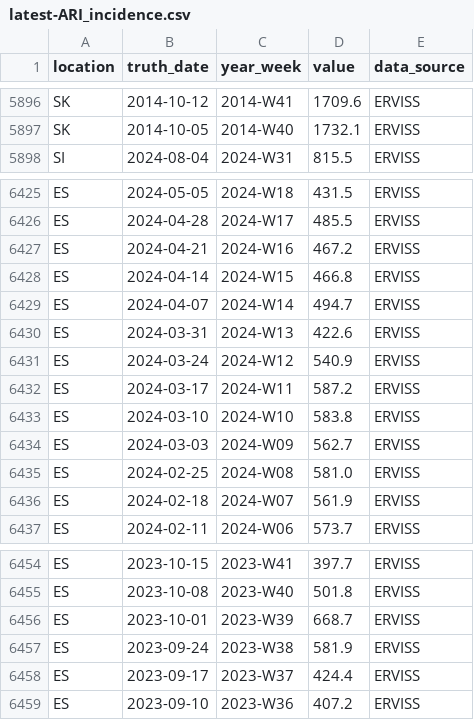
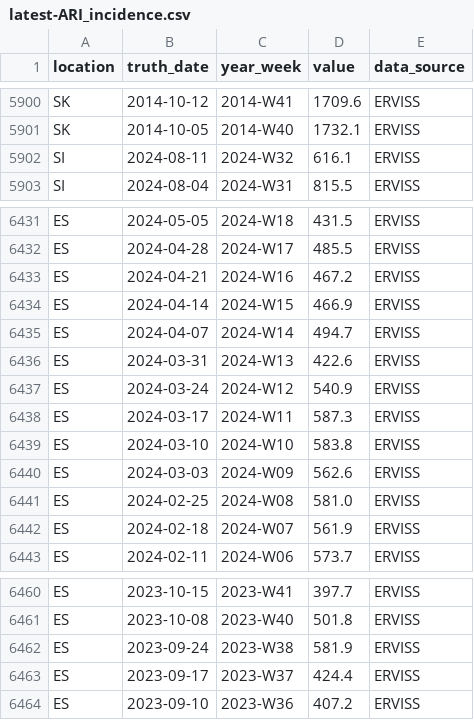
Before and after one commit to european-modelling-hubs/ari-forecast-hub, a CSV file: target-data/latest-ARI_incidence.csv, drawn as a sheet; only a part is shown, gaps mark what is left out; the diff covers the shown part only.

```diff
--- a/target-data/latest-ARI_incidence.csv
+++ b/target-data/latest-ARI_incidence.csv
@@ -5897,2 +5901,3 @@ SK,2014-10-12,2014-W41,1709.6,ERVISS
 SK,2014-10-05,2014-W40,1732.1,ERVISS
+SI,2024-08-11,2024-W32,616.1,ERVISS
 SI,2024-08-04,2024-W31,815.5,ERVISS
@@ -6427,3 +6433,3 @@ ES,2024-04-28,2024-W17,485.5,ERVISS
 ES,2024-04-21,2024-W16,467.2,ERVISS
-ES,2024-04-14,2024-W15,466.8,ERVISS
+ES,2024-04-14,2024-W15,466.9,ERVISS
 ES,2024-04-07,2024-W14,494.7,ERVISS
@@ -6431,5 +6437,5 @@ ES,2024-03-31,2024-W13,422.6,ERVISS
 ES,2024-03-24,2024-W12,540.9,ERVISS
-ES,2024-03-17,2024-W11,587.2,ERVISS
+ES,2024-03-17,2024-W11,587.3,ERVISS
 ES,2024-03-10,2024-W10,583.8,ERVISS
-ES,2024-03-03,2024-W09,562.7,ERVISS
+ES,2024-03-03,2024-W09,562.6,ERVISS
 ES,2024-02-25,2024-W08,581.0,ERVISS
@@ -6455,3 +6461,2 @@ ES,2023-10-15,2023-W41,397.7,ERVISS
 ES,2023-10-08,2023-W40,501.8,ERVISS
-ES,2023-10-01,2023-W39,668.7,ERVISS
 ES,2023-09-24,2023-W38,581.9,ERVISS
```
Also changed, not shown: 10 added rows, 1 removed row and 13 edited cells elsewhere in this file.
